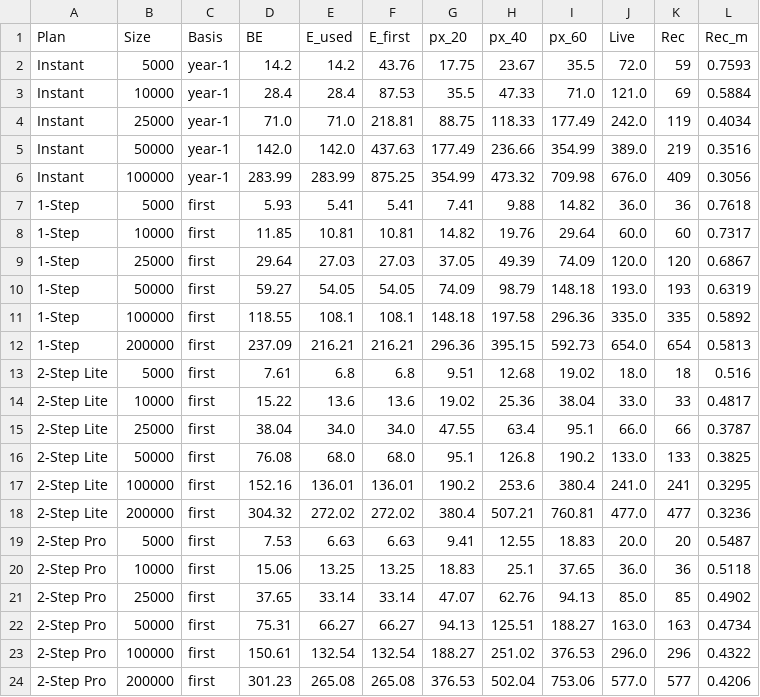
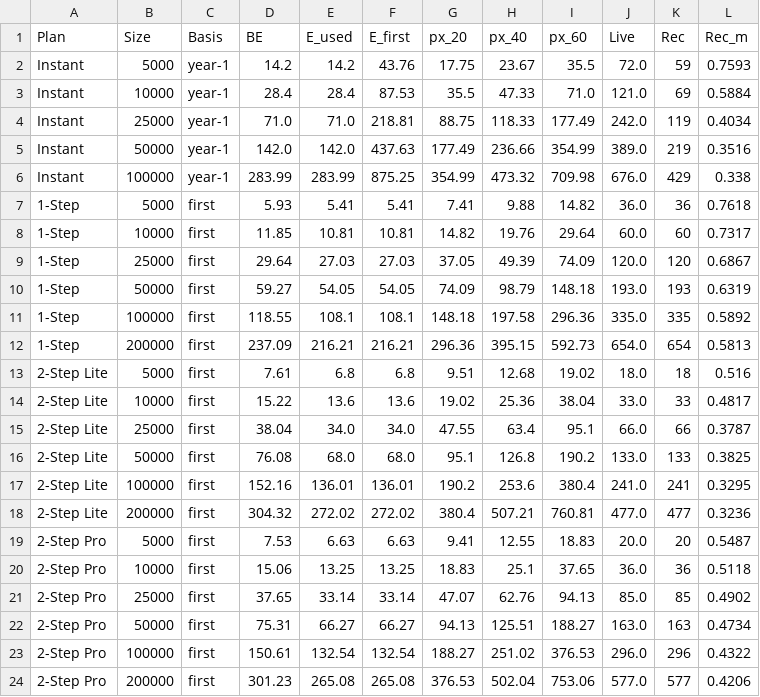
Before and after one commit to AShevalev/AShevalev.github.io, a CSV file: results/verodus_be_by_account.csv, drawn as a sheet.

```diff
--- a/results/verodus_be_by_account.csv
+++ b/results/verodus_be_by_account.csv
@@ -5,3 +5,3 @@ Instant,25000,year-1,71.0,71.0,218.81,88.75,118.33,177.49,242.0,119,0.4034
 Instant,50000,year-1,142.0,142.0,437.63,177.49,236.66,354.99,389.0,219,0.3516
-Instant,100000,year-1,283.99,283.99,875.25,354.99,473.32,709.98,676.0,409,0.3056
+Instant,100000,year-1,283.99,283.99,875.25,354.99,473.32,709.98,676.0,429,0.338
 1-Step,5000,first,5.93,5.41,5.41,7.41,9.88,14.82,36.0,36,0.7618
```
Also changed, not shown: results/verodus_classic_sku_table.csv, results/verodus_complete_margins.csv, 7 other files.
